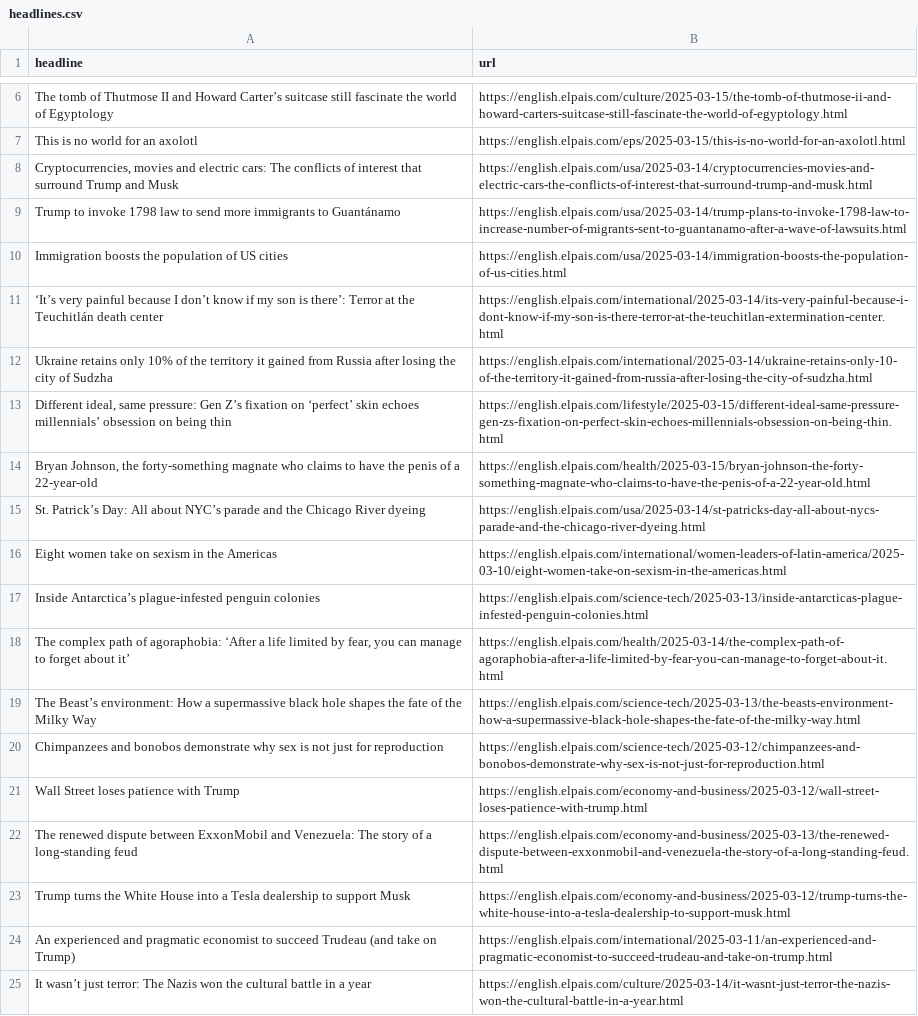
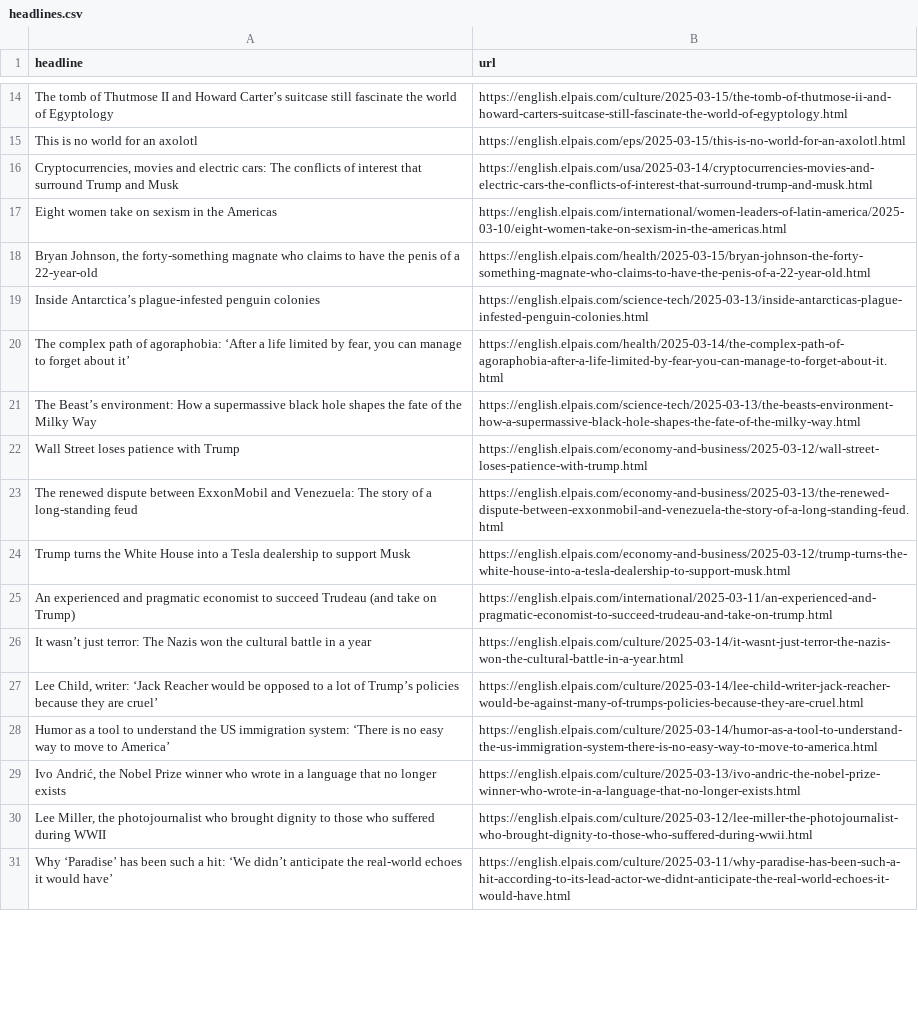
Before and after one commit to ElisabethLind/el_Pais_autoscraper, a CSV file: headlines.csv, drawn as a sheet; only a part is shown, gaps mark what is left out; the shorter side is filled out with more unchanged rows; the diff covers the shown part only.

```diff
--- a/headlines.csv
+++ b/headlines.csv
@@ -8,10 +16,4 @@ This is no world for an axolotl,https://english.elpais.com/eps/2025-03-15/this-i
 "Cryptocurrencies, movies and electric cars: The conflicts of interest that surround Trump and Musk",https://english.elpais.com/usa/2025-03-14/cryptocurrencies-movies-and-electric-cars-the-conflicts-of-interest-that-surround-trump-and-musk.html
-Trump to invoke 1798 law to send more immigrants to Guantánamo,https://english.elpais.com/usa/2025-03-14/trump-plans-to-invoke-1798-law-to-increase-number-of-migrants-sent-to-guantanamo-after-a-wave-of-lawsuits.html
-Immigration boosts the population of US cities,https://english.elpais.com/usa/2025-03-14/immigration-boosts-the-population-of-us-cities.html
-‘It’s very painful because I don’t know if my son is there’: Terror at the Teuchitlán death center,https://english.elpais.com/international/2025-03-14/its-very-painful-because-i-dont-know-if-my-son-is-there-terror-at-the-teuchitlan-extermination-center.html
-Ukraine retains only 10% of the territory it gained from Russia after losing the city of Sudzha,https://english.elpais.com/international/2025-03-14/ukraine-retains-only-10-of-the-territory-it-gained-from-russia-after-losing-the-city-of-sudzha.html
-"Different ideal, same pressure: Gen Z’s fixation on ‘perfect’ skin echoes millennials’ obsession on being thin",https://english.elpais.com/lifestyle/2025-03-15/different-ideal-same-pressure-gen-zs-fixation-on-perfect-skin-echoes-millennials-obsession-on-being-thin.html
+Eight women take on sexism in the Americas,https://english.elpais.com/international/women-leaders-of-latin-america/2025-03-10/eight-women-take-on-sexism-in-the-americas.html
 "Bryan Johnson, the forty-something magnate who claims to have the penis of a 22-year-old",https://english.elpais.com/health/2025-03-15/bryan-johnson-the-forty-something-magnate-who-claims-to-have-the-penis-of-a-22-year-old.html
-St. Patrick’s Day: All about NYC’s parade and the Chicago River dyeing,https://english.elpais.com/usa/2025-03-14/st-patricks-day-all-about-nycs-parade-and-the-chicago-river-dyeing.html
-Eight women take on sexism in the Americas,https://english.elpais.com/international/women-leaders-of-latin-america/2025-03-10/eight-women-take-on-sexism-in-the-americas.html
 Inside Antarctica’s plague-infested penguin colonies,https://english.elpais.com/science-tech/2025-03-13/inside-antarcticas-plague-infested-penguin-colonies.html
@@ -19,3 +21,2 @@ Inside Antarctica’s plague-infested penguin colonies,https://english.elpais.co
 The Beast’s environment: How a supermassive black hole shapes the fate of the Milky Way,https://english.elpais.com/science-tech/2025-03-13/the-beasts-environment-how-a-supermassive-black-hole-shapes-the-fate-of-the-milky-way.html
-Chimpanzees and bonobos demonstrate why sex is not just for reproduction,https://english.elpais.com/science-tech/2025-03-12/chimpanzees-and-bonobos-demonstrate-why-sex-is-not-just-for-reproduction.html
 Wall Street loses patience with Trump,https://english.elpais.com/economy-and-business/2025-03-12/wall-street-loses-patience-with-trump.html
```
Also changed, not shown: 8 added rows, 1 removed row and 1 moved row elsewhere in this file.
